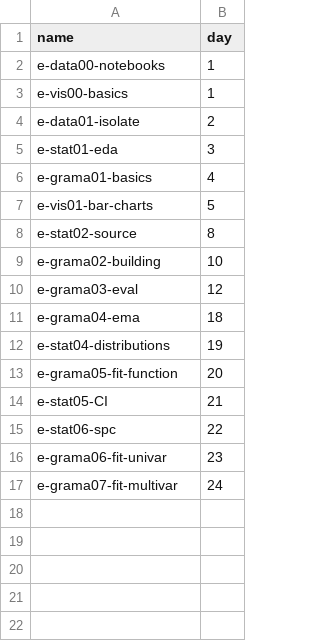
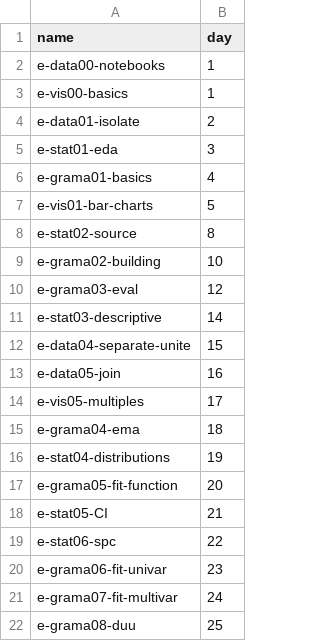
Before and after one commit to zdelrosario/evc-course, a CSV file: metadata/schedule.csv, drawn as a sheet; the diff names each change by its address in the sheet, - before the commit and + after, or states it on an @@ line.

Commit message:
add completed exercises to schedule

```diff
--- a/metadata/schedule.csv
+++ b/metadata/schedule.csv
+row 11: e-stat03-descriptive | 14
+row 12: e-data04-separate-unite | 15
+row 13: e-data05-join | 16
+row 14: e-vis05-multiples | 17
+row 22: e-grama08-duu | 25
```
